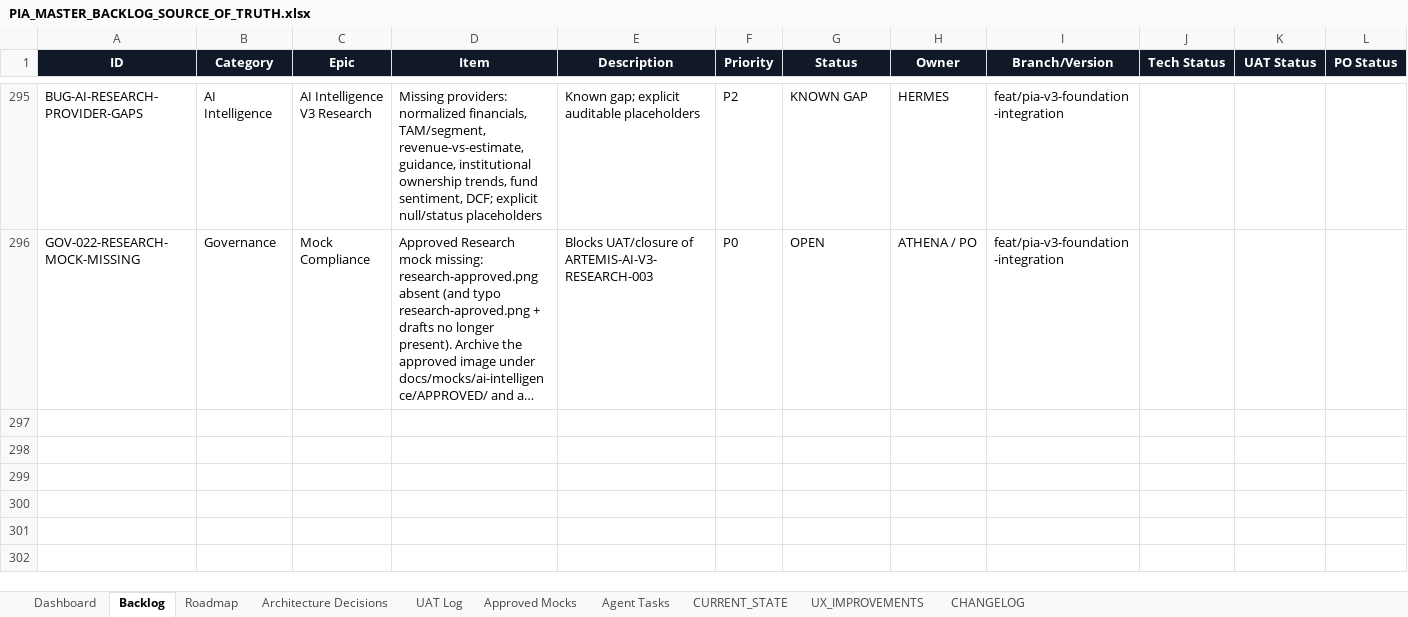
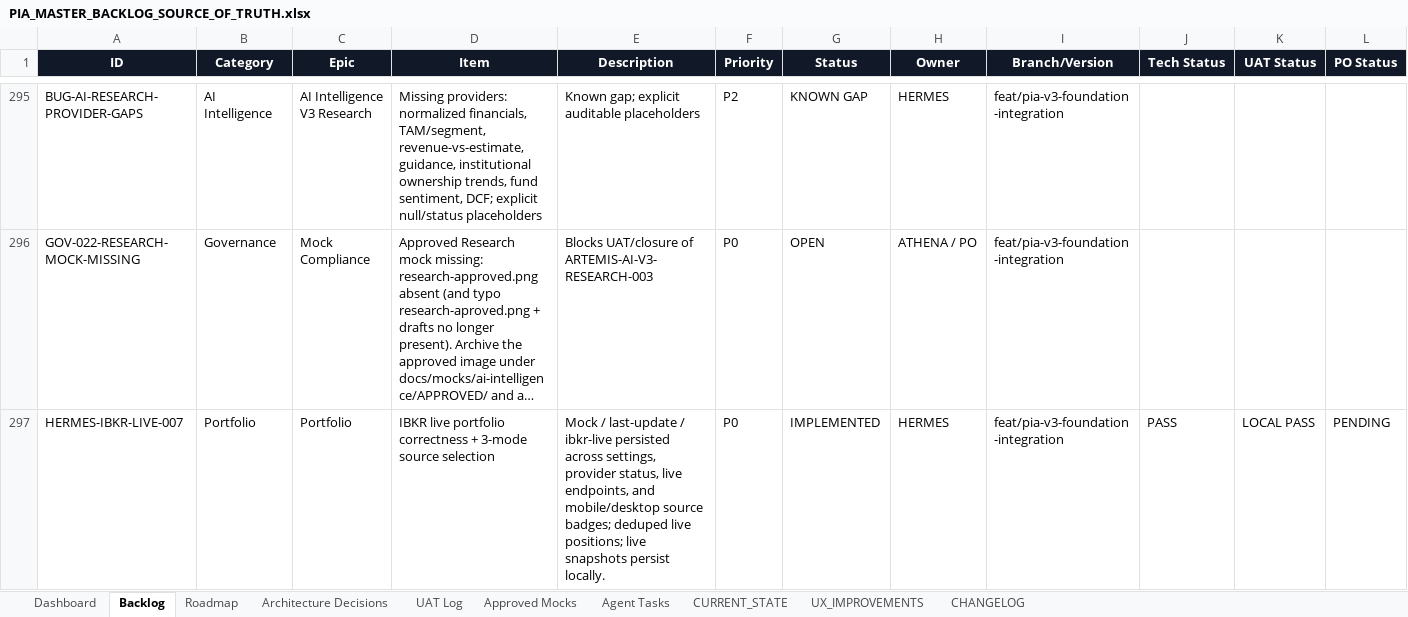
Before and after one commit to parmpr-ai/personal-investment-agent, an Excel workbook: docs/PIA_MASTER_BACKLOG_SOURCE_OF_TRUTH.xlsx, sheet Backlog, drawn as a sheet; only a part is shown, gaps mark what is left out; long unchanged cells end in …; values as stored, in another font and other column widths than the file's, no borders; conditional formats and table styles not drawn; rows hold the shown columns only; the diff names each change by its address in the sheet, - before the commit and + after, or states it on an @@ line.

Commit message:
fix: sync ibkr live portfolio modes and snapshots

```diff
--- a/docs/PIA_MASTER_BACKLOG_SOURCE_OF_TRUTH.xlsx (sheet Backlog)
+++ b/docs/PIA_MASTER_BACKLOG_SOURCE_OF_TRUTH.xlsx (sheet Backlog)
+row 297: HERMES-IBKR-LIVE-007 | Portfolio | Portfolio | IBKR live portfolio correctness + 3-mode source selection | Mock / last-update / ibkr-live persisted across settings, provider status, live endpoints, and mobile/desktop source badges; deduped live positions; live snapshots persist locally. | P0 | IMPLEMENTED | HERMES | feat/pia-v3-foundation-integration | PASS | LOCAL PASS | PENDING
```
Also changed, not shown: sheet Agent Tasks, sheet UAT Log, sheet Architecture Decisions, sheet CHANGELOG, 17 other files.
